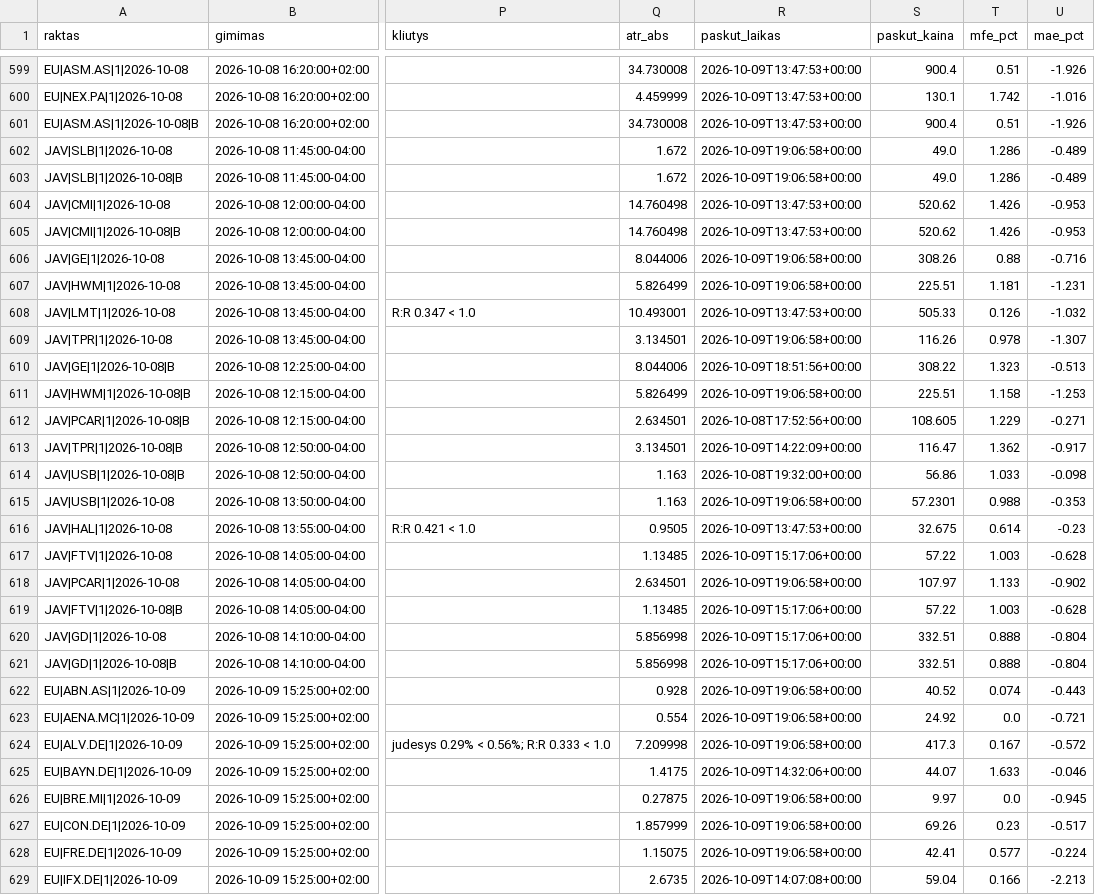
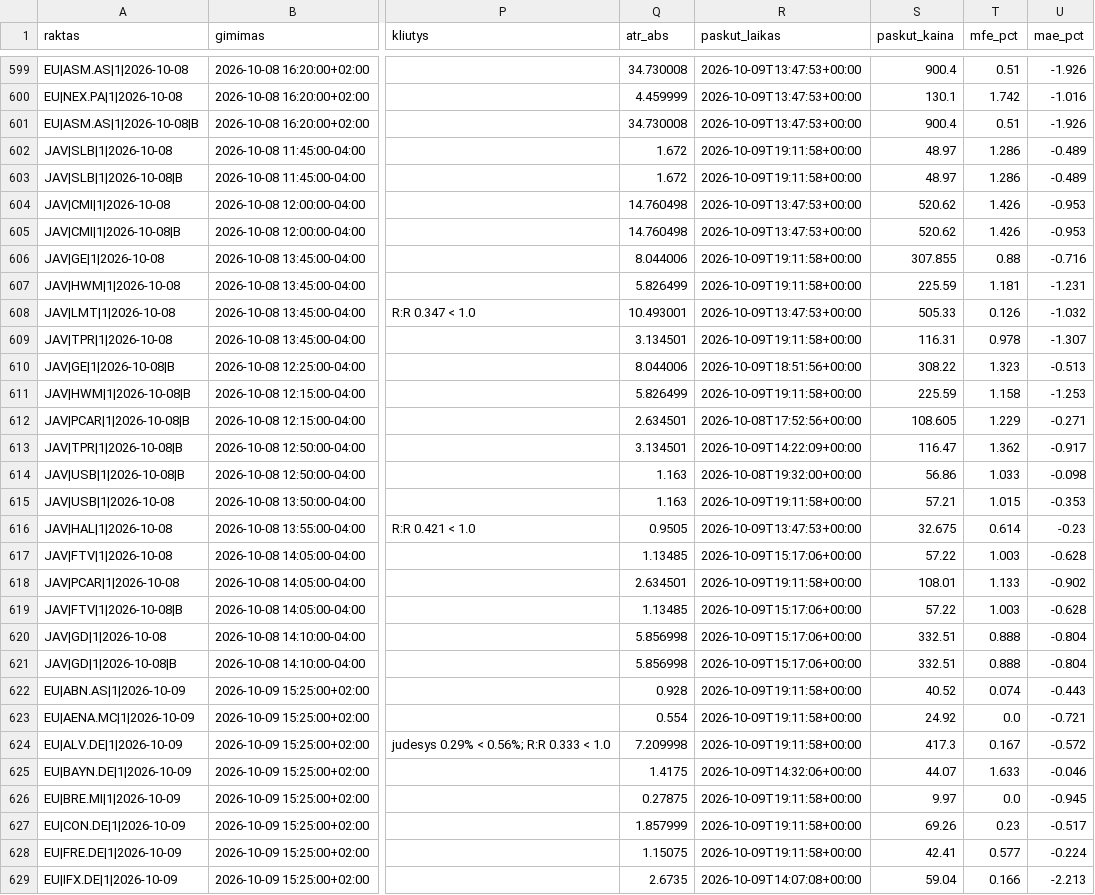
Before and after one commit to MantasBud/Detektorius, a CSV file: docs/zurnalas.csv, drawn as a sheet; only a part is shown, gaps mark what is left out; the diff covers the shown part only; the diff names each change by its address in the sheet, - before the commit and + after, or states it on an @@ line.

```diff
--- a/docs/zurnalas.csv
+++ b/docs/zurnalas.csv
-R602:R603 (paskut_laikas): 2026-10-09T19:06:58+00:00
+R602:R603 (paskut_laikas): 2026-10-09T19:11:58+00:00
-S602:S603 (paskut_kaina): 49.0
+S602:S603 (paskut_kaina): 48.97
-R606:R607 (paskut_laikas): 2026-10-09T19:06:58+00:00
+R606:R607 (paskut_laikas): 2026-10-09T19:11:58+00:00
-S606 (paskut_kaina): 308.26
+S606 (paskut_kaina): 307.855
-S607 (paskut_kaina): 225.51
+S607 (paskut_kaina): 225.59
-R609 (paskut_laikas): 2026-10-09T19:06:58+00:00
+R609 (paskut_laikas): 2026-10-09T19:11:58+00:00
-S609 (paskut_kaina): 116.26
+S609 (paskut_kaina): 116.31
-R611 (paskut_laikas): 2026-10-09T19:06:58+00:00
+R611 (paskut_laikas): 2026-10-09T19:11:58+00:00
-S611 (paskut_kaina): 225.51
+S611 (paskut_kaina): 225.59
-R615 (paskut_laikas): 2026-10-09T19:06:58+00:00
+R615 (paskut_laikas): 2026-10-09T19:11:58+00:00
-S615 (paskut_kaina): 57.2301
+S615 (paskut_kaina): 57.21
-T615 (mfe_pct): 0.988
+T615 (mfe_pct): 1.015
-R618 (paskut_laikas): 2026-10-09T19:06:58+00:00
+R618 (paskut_laikas): 2026-10-09T19:11:58+00:00
-S618 (paskut_kaina): 107.97
+S618 (paskut_kaina): 108.01
-R622:R624 (paskut_laikas): 2026-10-09T19:06:58+00:00
+R622:R624 (paskut_laikas): 2026-10-09T19:11:58+00:00
-R626:R628 (paskut_laikas): 2026-10-09T19:06:58+00:00
+R626:R628 (paskut_laikas): 2026-10-09T19:11:58+00:00
```
Also changed, not shown: 67 edited cells elsewhere in this file, 2 other files.
